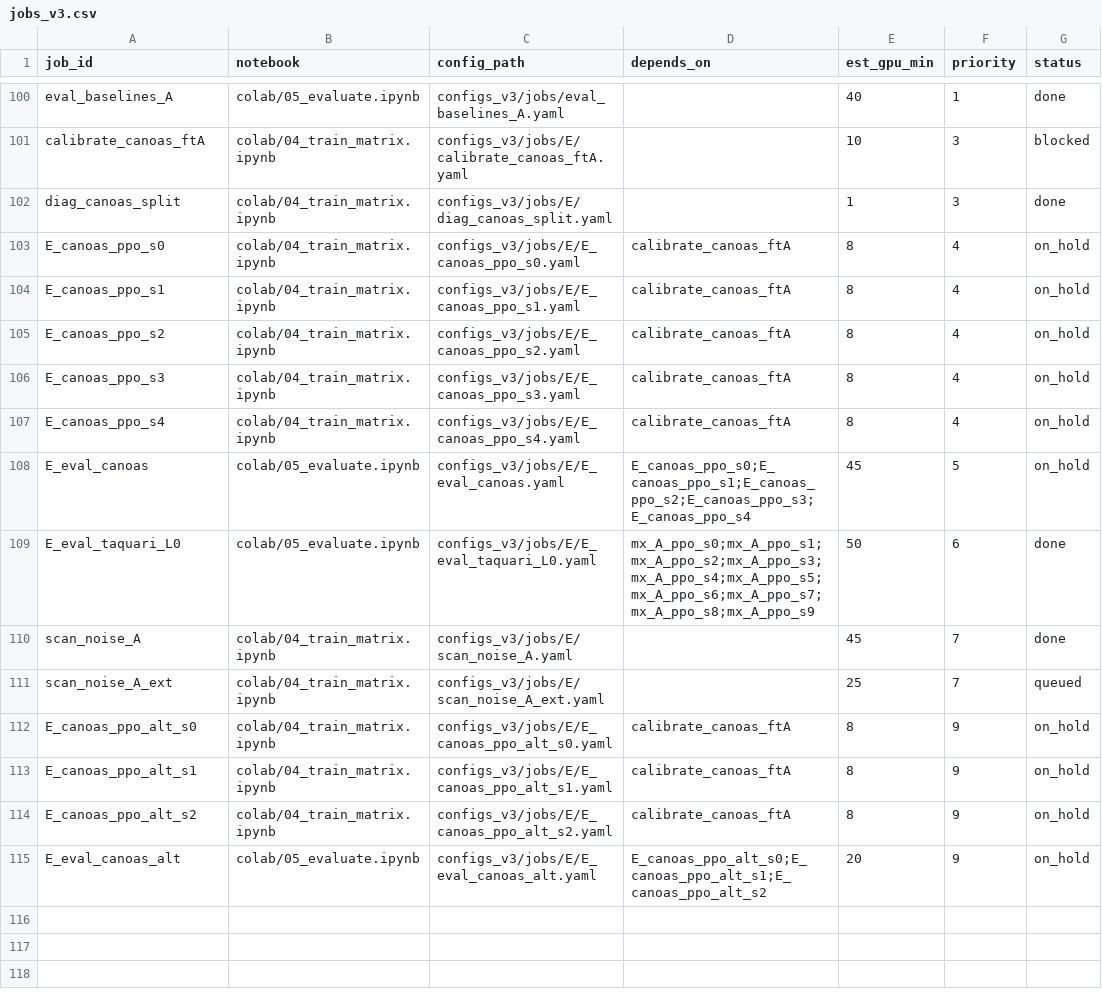
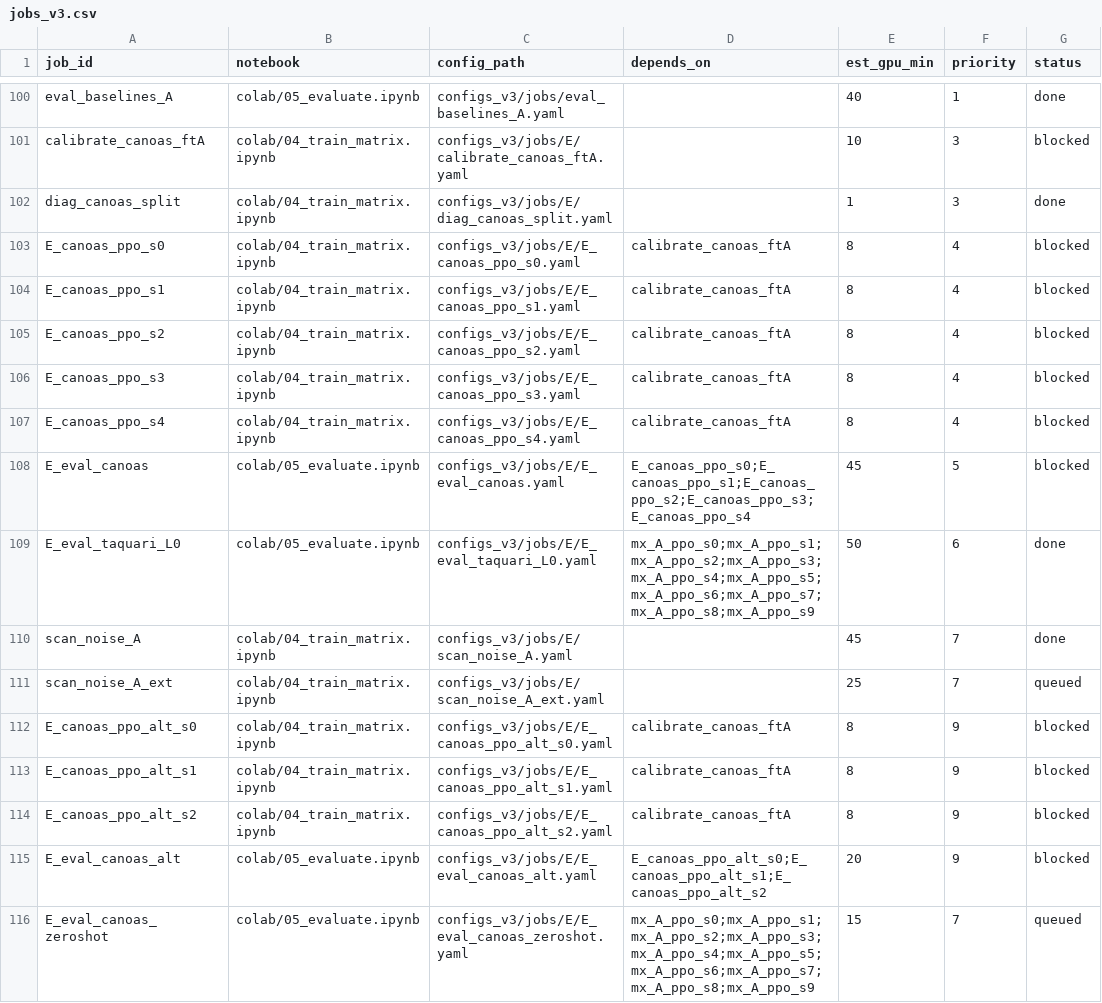
Before and after one commit to Ochoalog/drone-moppo, a CSV file: colab/jobs_v3.csv, drawn as a sheet; only a part is shown, gaps mark what is left out.

```diff
--- a/colab/jobs_v3.csv
+++ b/colab/jobs_v3.csv
@@ -102,8 +102,8 @@ calibrate_canoas_ftA,colab/04_train_matrix.ipynb,configs_v3/jobs/E/calibrate_can
 diag_canoas_split,colab/04_train_matrix.ipynb,configs_v3/jobs/E/diag_canoas_split.yaml,,1,3,done
-E_canoas_ppo_s0,colab/04_train_matrix.ipynb,configs_v3/jobs/E/E_canoas_ppo_s0.yaml,calibrate_canoas_ftA,8,4,on_hold
-E_canoas_ppo_s1,colab/04_train_matrix.ipynb,configs_v3/jobs/E/E_canoas_ppo_s1.yaml,calibrate_canoas_ftA,8,4,on_hold
-E_canoas_ppo_s2,colab/04_train_matrix.ipynb,configs_v3/jobs/E/E_canoas_ppo_s2.yaml,calibrate_canoas_ftA,8,4,on_hold
-E_canoas_ppo_s3,colab/04_train_matrix.ipynb,configs_v3/jobs/E/E_canoas_ppo_s3.yaml,calibrate_canoas_ftA,8,4,on_hold
-E_canoas_ppo_s4,colab/04_train_matrix.ipynb,configs_v3/jobs/E/E_canoas_ppo_s4.yaml,calibrate_canoas_ftA,8,4,on_hold
-E_eval_canoas,colab/05_evaluate.ipynb,configs_v3/jobs/E/E_eval_canoas.yaml,E_canoas_ppo_s0;E_canoas_ppo_s1;E_canoas_ppo_s2;E_canoas_ppo_s3;E_canoas_ppo_s4,45,5,on_hold
+E_canoas_ppo_s0,colab/04_train_matrix.ipynb,configs_v3/jobs/E/E_canoas_ppo_s0.yaml,calibrate_canoas_ftA,8,4,blocked
+E_canoas_ppo_s1,colab/04_train_matrix.ipynb,configs_v3/jobs/E/E_canoas_ppo_s1.yaml,calibrate_canoas_ftA,8,4,blocked
+E_canoas_ppo_s2,colab/04_train_matrix.ipynb,configs_v3/jobs/E/E_canoas_ppo_s2.yaml,calibrate_canoas_ftA,8,4,blocked
+E_canoas_ppo_s3,colab/04_train_matrix.ipynb,configs_v3/jobs/E/E_canoas_ppo_s3.yaml,calibrate_canoas_ftA,8,4,blocked
+E_canoas_ppo_s4,colab/04_train_matrix.ipynb,configs_v3/jobs/E/E_canoas_ppo_s4.yaml,calibrate_canoas_ftA,8,4,blocked
+E_eval_canoas,colab/05_evaluate.ipynb,configs_v3/jobs/E/E_eval_canoas.yaml,E_canoas_ppo_s0;E_canoas_ppo_s1;E_canoas_ppo_s2;E_canoas_ppo_s3;E_canoas_ppo_s4,45,5,blocked
 E_eval_taquari_L0,colab/05_evaluate.ipynb,configs_v3/jobs/E/E_eval_taquari_L0.yaml,mx_A_ppo_s0;mx_A_ppo_s1;mx_A_ppo_s2;mx_A_ppo_s3;mx_A_ppo_s4;mx_A_ppo_s5;mx_A_ppo_s6;mx_A_ppo_s7;mx_A_ppo_s8;mx_A_ppo_s9,50,6,done
@@ -111,5 +111,6 @@ scan_noise_A,colab/04_train_matrix.ipynb,configs_v3/jobs/E/scan_noise_A.yaml,,45
 scan_noise_A_ext,colab/04_train_matrix.ipynb,configs_v3/jobs/E/scan_noise_A_ext.yaml,,25,7,queued
-E_canoas_ppo_alt_s0,colab/04_train_matrix.ipynb,configs_v3/jobs/E/E_canoas_ppo_alt_s0.yaml,calibrate_canoas_ftA,8,9,on_hold
-E_canoas_ppo_alt_s1,colab/04_train_matrix.ipynb,configs_v3/jobs/E/E_canoas_ppo_alt_s1.yaml,calibrate_canoas_ftA,8,9,on_hold
-E_canoas_ppo_alt_s2,colab/04_train_matrix.ipynb,configs_v3/jobs/E/E_canoas_ppo_alt_s2.yaml,calibrate_canoas_ftA,8,9,on_hold
-E_eval_canoas_alt,colab/05_evaluate.ipynb,configs_v3/jobs/E/E_eval_canoas_alt.yaml,E_canoas_ppo_alt_s0;E_canoas_ppo_alt_s1;E_canoas_ppo_alt_s2,20,9,on_hold
+E_canoas_ppo_alt_s0,colab/04_train_matrix.ipynb,configs_v3/jobs/E/E_canoas_ppo_alt_s0.yaml,calibrate_canoas_ftA,8,9,blocked
+E_canoas_ppo_alt_s1,colab/04_train_matrix.ipynb,configs_v3/jobs/E/E_canoas_ppo_alt_s1.yaml,calibrate_canoas_ftA,8,9,blocked
+E_canoas_ppo_alt_s2,colab/04_train_matrix.ipynb,configs_v3/jobs/E/E_canoas_ppo_alt_s2.yaml,calibrate_canoas_ftA,8,9,blocked
+E_eval_canoas_alt,colab/05_evaluate.ipynb,configs_v3/jobs/E/E_eval_canoas_alt.yaml,E_canoas_ppo_alt_s0;E_canoas_ppo_alt_s1;E_canoas_ppo_alt_s2,20,9,blocked
+E_eval_canoas_zeroshot,colab/05_evaluate.ipynb,configs_v3/jobs/E/E_eval_canoas_zeroshot.yaml,mx_A_ppo_s0;mx_A_ppo_s1;mx_A_ppo_s2;mx_A_ppo_s3;mx_A_ppo_s4;mx_A_ppo_s5;mx_A_ppo_s6;mx_A_ppo_s7;mx_A_ppo_s8;mx_A_ppo_s9,15,7,queued
```
Also changed, not shown: 6 other files.
